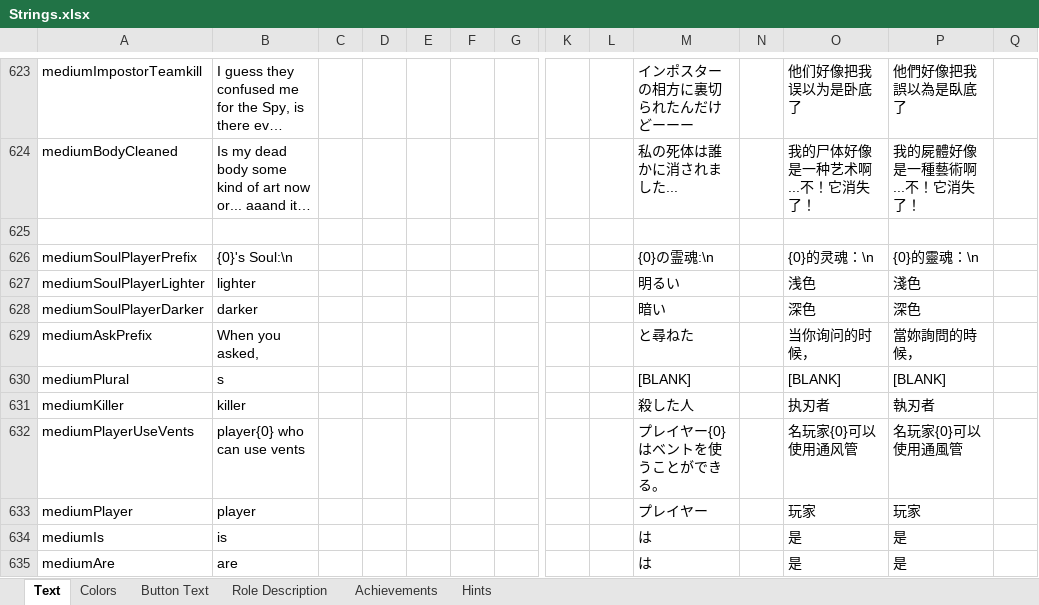
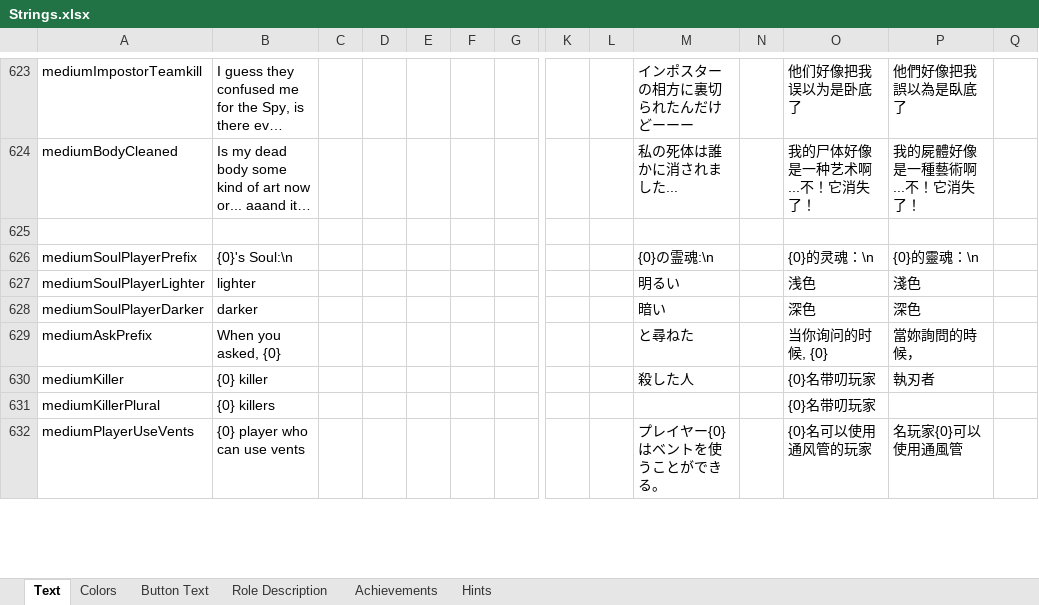
Before and after one commit to dabao40/TheOtherRolesGMIA, an Excel workbook: Strings.xlsx, sheet Text, drawn as a sheet; only a part is shown, gaps mark what is left out; long unchanged cells end in …; values as stored, in another font and other column widths than the file's, no borders; removed rows and columns are numbered as before the commit, all else as after; rows hold the shown columns only; the diff covers the shown part only; the diff names each change by its address in the sheet, - before the commit and + after, or states it on an @@ line.

```diff
--- a/Strings.xlsx (sheet Text)
+++ b/Strings.xlsx (sheet Text)
-B629: When you asked,
+B629: When you asked, {0}
-O629: 当你询问的时候，
+O629: 当你询问的时候, {0}
-row 630: mediumPlural | s |  |  |  |  |  |  |  | [BLANK] |  | [BLANK] | [BLANK]
-B630: killer
+B630: {0} killer
-O630: 执刃者
+O630: {0}名带叨玩家
+row 631: mediumKillerPlural | {0} killers |  |  |  |  |  |  |  |  |  | {0}名带叨玩家
-B632: player{0} who can use vents
+B632: {0} player who can use vents
-O632: 名玩家{0}可以使用通风管
+O632: {0}名可以使用通风管的玩家
-row 633: mediumPlayer | player |  |  |  |  |  |  |  | プレイヤー |  | 玩家 | 玩家
-row 634: mediumIs | is |  |  |  |  |  |  |  | は |  | 是 | 是
-row 635: mediumAre | are |  |  |  |  |  |  |  | は |  | 是 | 是
```
Also changed, not shown: 12 added rows, 5 removed rows and 12 edited cells elsewhere in this sheet, sheet Button Text, 19 other files.
